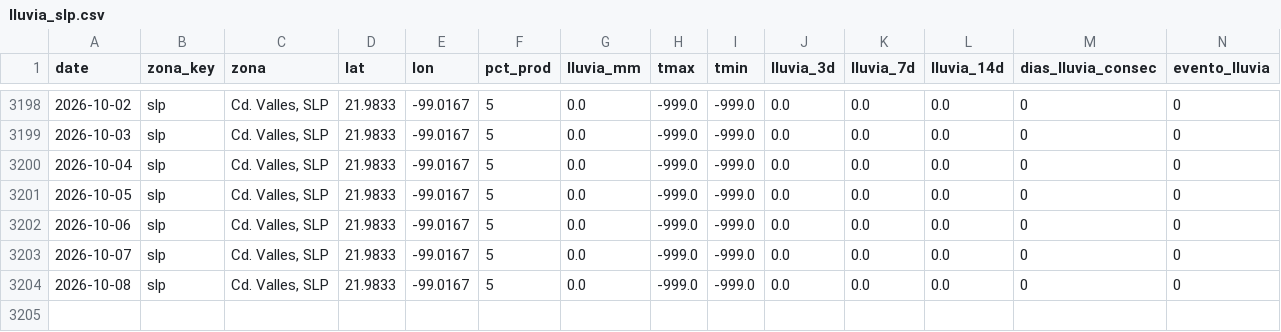
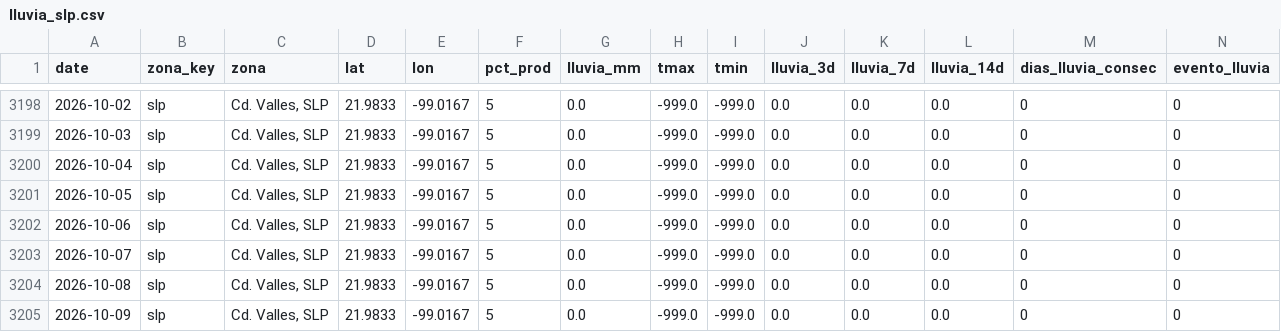
Before and after one commit to savic14/lime_intel, a CSV file: data/processed/lluvia_slp.csv, drawn as a sheet; only a part is shown, gaps mark what is left out; the diff names each change by its address in the sheet, - before the commit and + after, or states it on an @@ line.

```diff
--- a/data/processed/lluvia_slp.csv
+++ b/data/processed/lluvia_slp.csv
+row 3205: 2026-10-09 | slp | Cd. Valles, SLP | 21.9833 | -99.0167 | 5 | 0.0 | -999.0 | -999.0 | 0.0 | 0.0 | 0.0 | 0 | 0
```
Also changed, not shown: data/processed/lluvia_mtt.csv, data/processed/lluvia_tabasco.csv, 7 other files.
